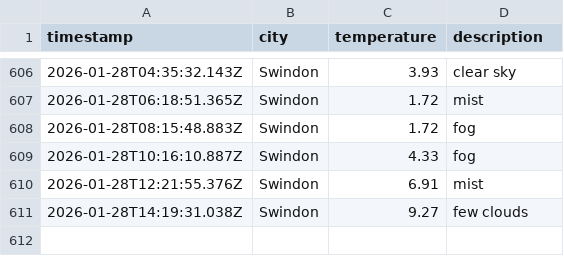
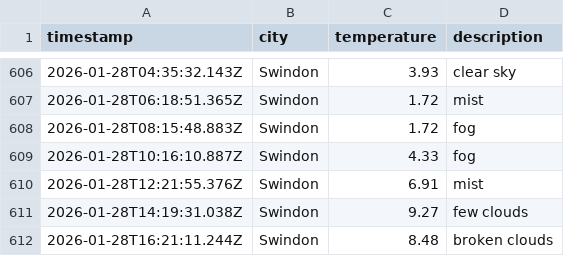
Before and after one commit to sjw-99/DataOps-Weather-App, a CSV file: data/weather_log.csv, drawn as a sheet; only a part is shown, gaps mark what is left out; the diff names each change by its address in the sheet, - before the commit and + after, or states it on an @@ line.

```diff
--- a/data/weather_log.csv
+++ b/data/weather_log.csv
+row 612: 2026-01-28T16:21:11.244Z | Swindon | 8.48 | broken clouds
```
Also changed, not shown: 1 other file.
